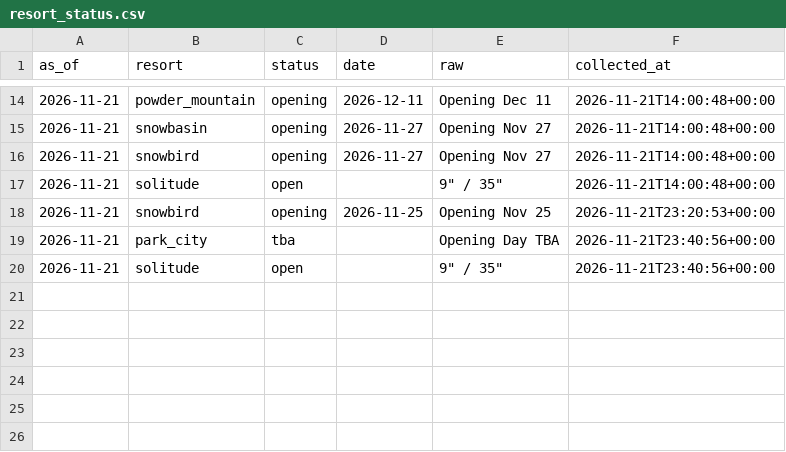
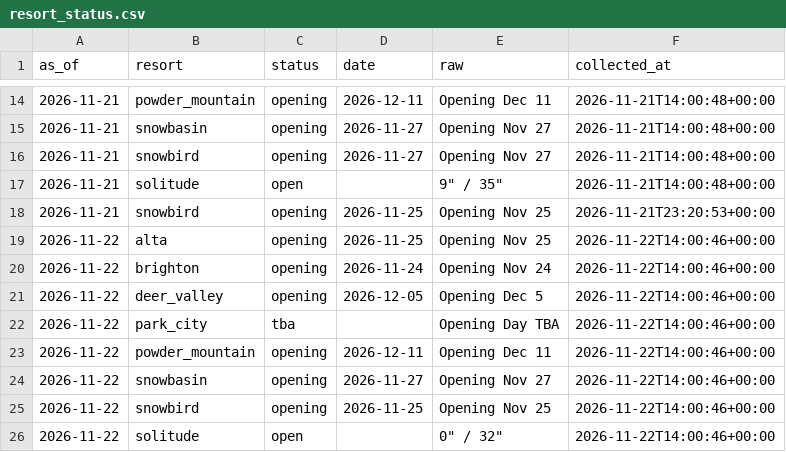
Before and after one commit to Jbeck-tests/Ski-wait-times, a CSV file: resort_status.csv, drawn as a sheet; only a part is shown, gaps mark what is left out.

```diff
--- a/resort_status.csv
+++ b/resort_status.csv
@@ -18,3 +18,9 @@ as_of,resort,status,date,raw,collected_at
 2026-11-21,snowbird,opening,2026-11-25,Opening Nov 25,2026-11-21T23:20:53+00:00
-2026-11-21,park_city,tba,,Opening Day TBA,2026-11-21T23:40:56+00:00
-2026-11-21,solitude,open,,"9"" / 35""",2026-11-21T23:40:56+00:00
+2026-11-22,alta,opening,2026-11-25,Opening Nov 25,2026-11-22T14:00:46+00:00
+2026-11-22,brighton,opening,2026-11-24,Opening Nov 24,2026-11-22T14:00:46+00:00
+2026-11-22,deer_valley,opening,2026-12-05,Opening Dec 5,2026-11-22T14:00:46+00:00
+2026-11-22,park_city,tba,,Opening Day TBA,2026-11-22T14:00:46+00:00
+2026-11-22,powder_mountain,opening,2026-12-11,Opening Dec 11,2026-11-22T14:00:46+00:00
+2026-11-22,snowbasin,opening,2026-11-27,Opening Nov 27,2026-11-22T14:00:46+00:00
+2026-11-22,snowbird,opening,2026-11-25,Opening Nov 25,2026-11-22T14:00:46+00:00
+2026-11-22,solitude,open,,"0"" / 32""",2026-11-22T14:00:46+00:00
```
Also changed, not shown: canyon_live.csv, webcam_counts.csv, 1 other file.
